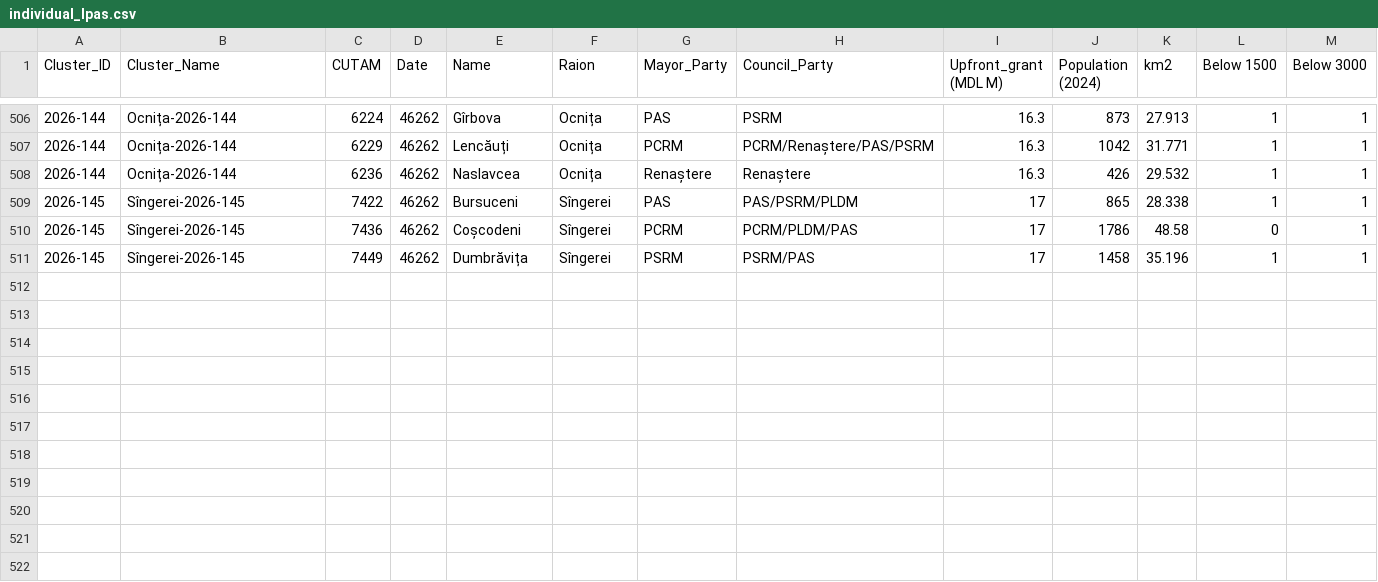
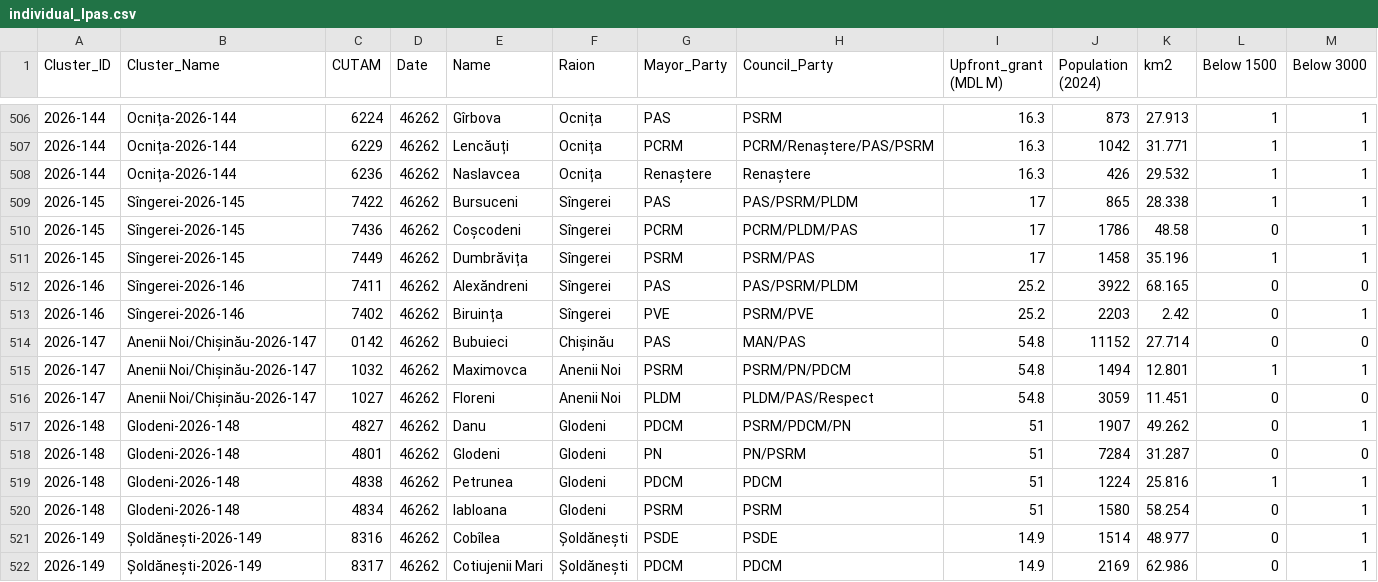
Before and after one commit to frank0051/Moldova-Primarii-Puternice-Dashboard, a CSV file: data/individual_lpas.csv, drawn as a sheet; only a part is shown, gaps mark what is left out; rows hold the shown columns only; the diff names each change by its address in the sheet, - before the commit and + after, or states it on an @@ line.

```diff
--- a/data/individual_lpas.csv
+++ b/data/individual_lpas.csv
+row 512: 2026-146 | Sîngerei-2026-146 | 7411 | 46262 | Alexăndreni | Sîngerei | PAS | PAS/PSRM/PLDM | 25.2 | 3922 | 68.165 | 0 | 0
+row 513: 2026-146 | Sîngerei-2026-146 | 7402 | 46262 | Biruința | Sîngerei | PVE | PSRM/PVE | 25.2 | 2203 | 2.42 | 0 | 1
+row 514: 2026-147 | Anenii Noi/Chișinău-2026-147 | 0142 | 46262 | Bubuieci | Chișinău | PAS | MAN/PAS | 54.8 | 11152 | 27.714 | 0 | 0
+row 515: 2026-147 | Anenii Noi/Chișinău-2026-147 | 1032 | 46262 | Maximovca | Anenii Noi | PSRM | PSRM/PN/PDCM | 54.8 | 1494 | 12.801 | 1 | 1
+row 516: 2026-147 | Anenii Noi/Chișinău-2026-147 | 1027 | 46262 | Floreni | Anenii Noi | PLDM | PLDM/PAS/Respect | 54.8 | 3059 | 11.451 | 0 | 0
+row 517: 2026-148 | Glodeni-2026-148 | 4827 | 46262 | Danu | Glodeni | PDCM | PSRM/PDCM/PN | 51 | 1907 | 49.262 | 0 | 1
+row 518: 2026-148 | Glodeni-2026-148 | 4801 | 46262 | Glodeni | Glodeni | PN | PN/PSRM | 51 | 7284 | 31.287 | 0 | 0
+row 519: 2026-148 | Glodeni-2026-148 | 4838 | 46262 | Petrunea | Glodeni | PDCM | PDCM | 51 | 1224 | 25.816 | 1 | 1
+row 520: 2026-148 | Glodeni-2026-148 | 4834 | 46262 | Iabloana | Glodeni | PSRM | PSRM | 51 | 1580 | 58.254 | 0 | 1
+row 521: 2026-149 | Șoldănești-2026-149 | 8316 | 46262 | Cobîlea | Șoldănești | PSDE | PSDE | 14.9 | 1514 | 48.977 | 0 | 1
+row 522: 2026-149 | Șoldănești-2026-149 | 8317 | 46262 | Cotiujenii Mari | Șoldănești | PDCM | PDCM | 14.9 | 2169 | 62.986 | 0 | 1
```
Also changed, not shown: data/Pipeline.csv, data/decision_tracker.csv, 1 other file.
